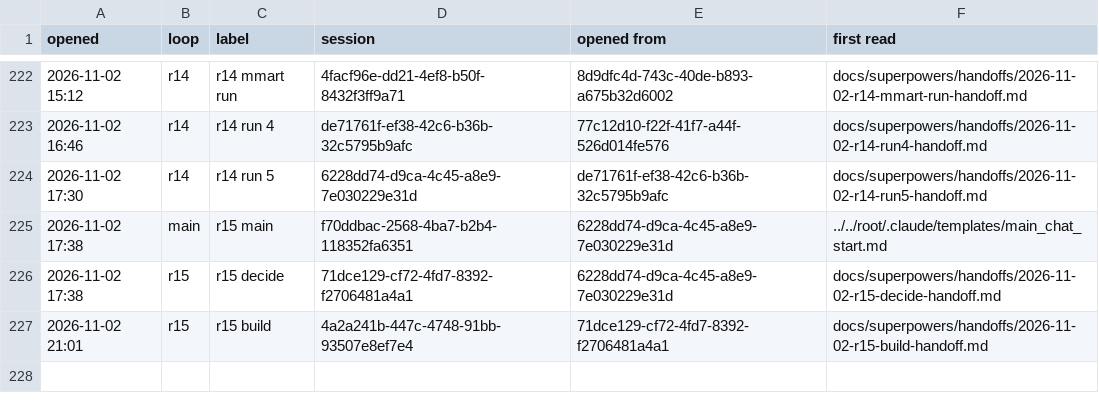
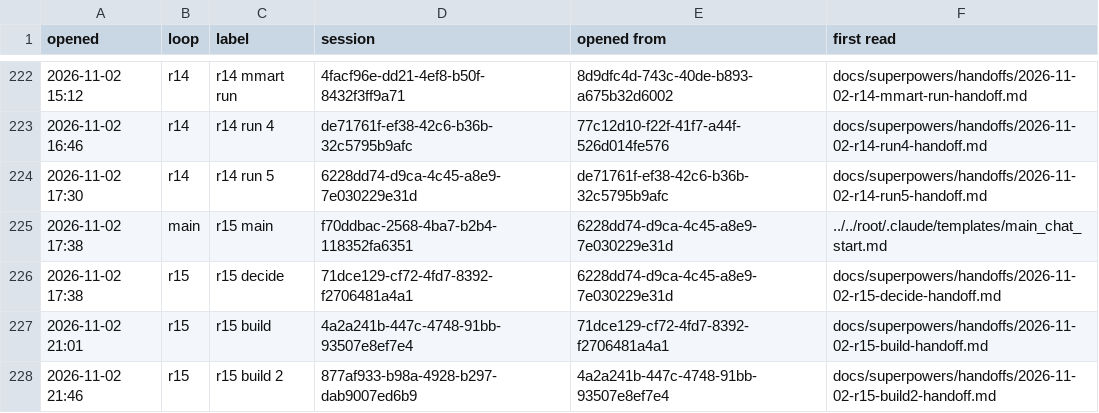
Before and after one commit to AugustOxQ/CoSiR, a TSV file: docs/superpowers/handoffs/chats.tsv, drawn as a sheet; only a part is shown, gaps mark what is left out.

```diff
--- a/docs/superpowers/handoffs/chats.tsv
+++ b/docs/superpowers/handoffs/chats.tsv
@@ -227 +227,2 @@ opened	loop	label	session	opened from	first read
 2026-11-02 21:01	r15	r15 build	4a2a241b-447c-4748-91bb-93507e8ef7e4	71dce129-cf72-4fd7-8392-f2706481a4a1	docs/superpowers/handoffs/2026-11-02-r15-build-handoff.md
+2026-11-02 21:46	r15	r15 build 2	877af933-b98a-4928-b297-dab9007ed6b9	4a2a241b-447c-4748-91bb-93507e8ef7e4	docs/superpowers/handoffs/2026-11-02-r15-build2-handoff.md
```
Also changed, not shown: 1 other file.
